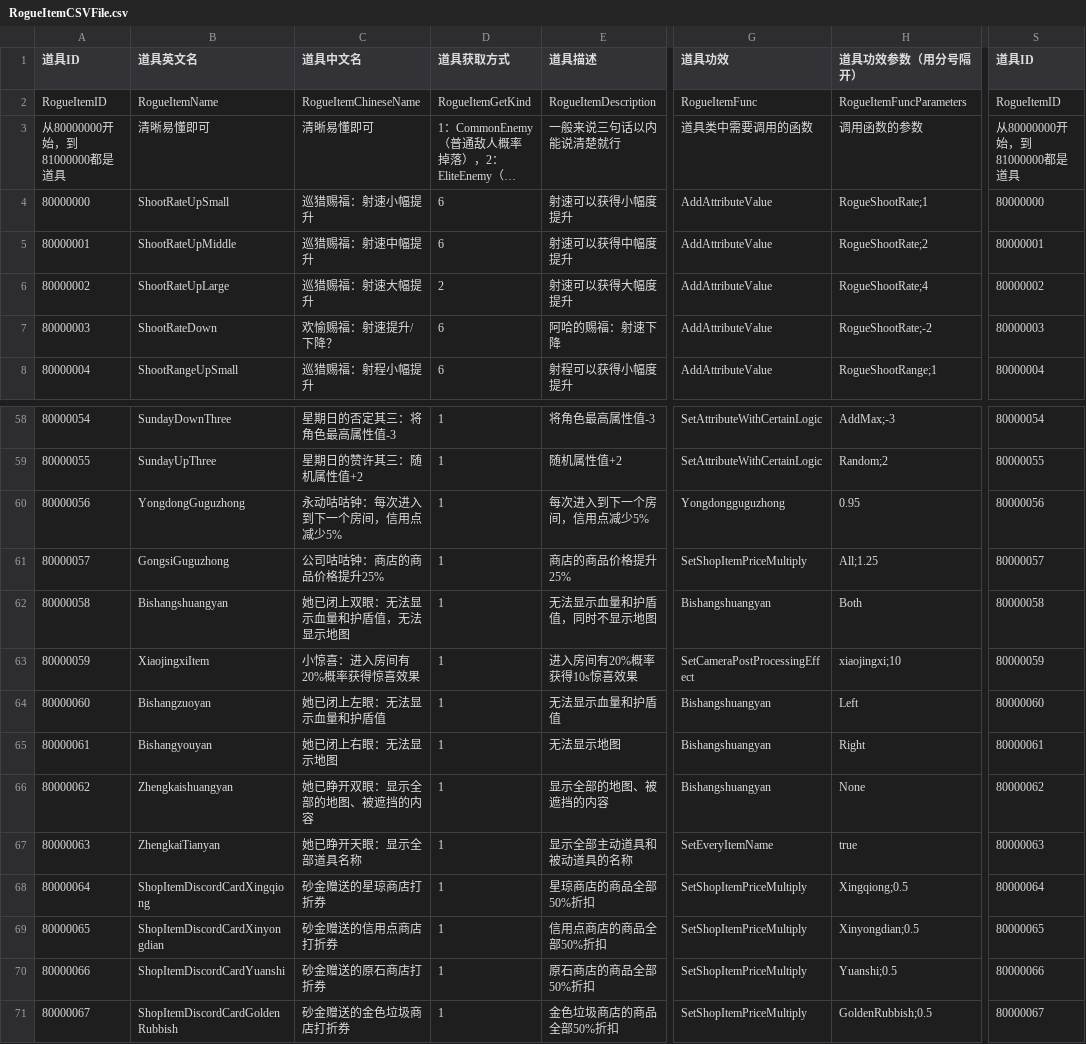
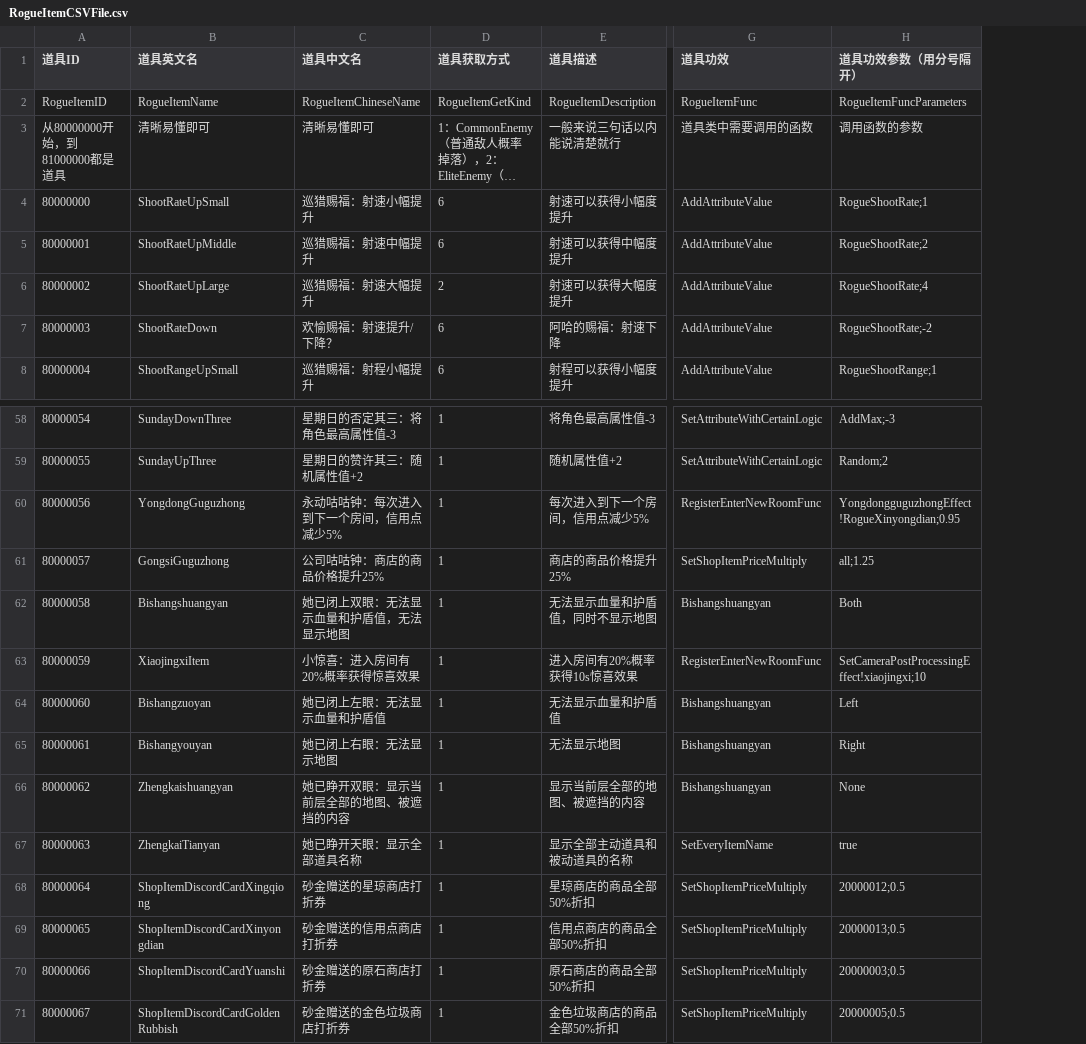
Before and after one commit to YYHHOrganization/GameDemo2024, a CSV file: Assets/Designer/CsvTable/RogueLike/RogueItemCSVFile.csv, drawn as a sheet; only a part is shown, gaps mark what is left out; long unchanged cells end in …; the diff covers the shown part only; the diff names each change by its address in the sheet, - before the commit and + after, or states it on an @@ line.

Commit message:
add some positive items

```diff
--- a/Assets/Designer/CsvTable/RogueLike/RogueItemCSVFile.csv
+++ b/Assets/Designer/CsvTable/RogueLike/RogueItemCSVFile.csv
-column S (道具ID), rows 2-8: RogueItemID | 从80000000开始，到81000000都是道具 | 80000000 | 80000001 | 80000002 | 80000003 | 80000004; rows 58-71: 80000054 | 80000055 | 80000056 | 80000057 | 80000058 | 80000059 | 80000060 | 80000061 | 80000062 | 80000063 | 80000064 | 80000065 | 80000066 | 80000067
-G60 (道具功效): Yongdongguguzhong
+G60 (道具功效): RegisterEnterNewRoomFunc
-H60 (道具功效参数（用分号隔开）): 0.95
+H60 (道具功效参数（用分号隔开）): YongdongguguzhongEffect!RogueXinyongdian;0.95
-H61 (道具功效参数（用分号隔开）): All;1.25
+H61 (道具功效参数（用分号隔开）): all;1.25
-G63 (道具功效): SetCameraPostProcessingEffect
+G63 (道具功效): RegisterEnterNewRoomFunc
-H63 (道具功效参数（用分号隔开）): xiaojingxi;10
+H63 (道具功效参数（用分号隔开）): SetCameraPostProcessingEffect!xiaojingxi;10
-C66 (道具中文名): 她已睁开双眼：显示全部的地图、被遮挡的内容
+C66 (道具中文名): 她已睁开双眼：显示当前层全部的地图、被遮挡的内容
-E66 (道具描述): 显示全部的地图、被遮挡的内容
+E66 (道具描述): 显示当前层全部的地图、被遮挡的内容
-H68 (道具功效参数（用分号隔开）): Xingqiong;0.5
+H68 (道具功效参数（用分号隔开）): 20000012;0.5
-H69 (道具功效参数（用分号隔开）): Xinyongdian;0.5
+H69 (道具功效参数（用分号隔开）): 20000013;0.5
-H70 (道具功效参数（用分号隔开）): Yuanshi;0.5
+H70 (道具功效参数（用分号隔开）): 20000003;0.5
-H71 (道具功效参数（用分号隔开）): GoldenRubbish;0.5
+H71 (道具功效参数（用分号隔开）): 20000005;0.5
```
Also changed, not shown: 4 edited cells elsewhere in this file, 16 other files.
